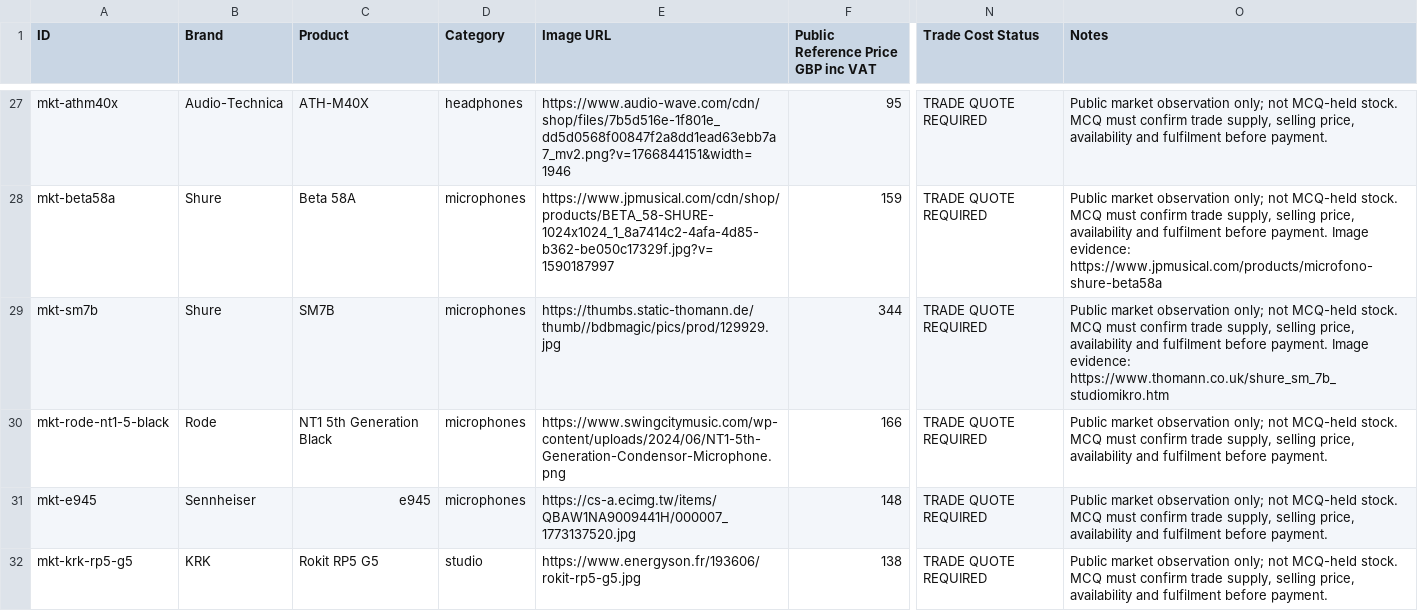
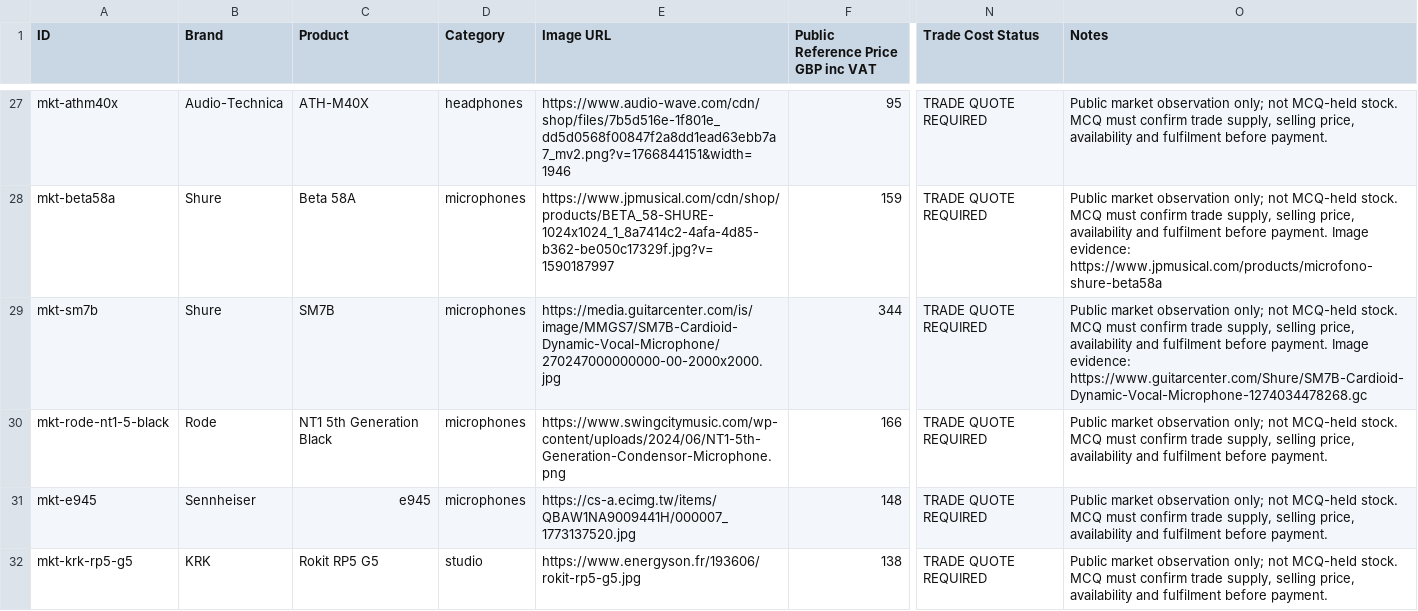
Before and after one commit to allin50-cmd/MCQ---ltd, a CSV file: data/market-research-100.csv, drawn as a sheet; only a part is shown, gaps mark what is left out; the diff names each change by its address in the sheet, - before the commit and + after, or states it on an @@ line.

Commit message:
Sync high-resolution SM7B image evidence

```diff
--- a/data/market-research-100.csv
+++ b/data/market-research-100.csv
-E29 (Image URL): https://thumbs.static-thomann.de/thumb//bdbmagic/pics/prod/129929.jpg
+E29 (Image URL): https://media.guitarcenter.com/is/image/MMGS7/SM7B-Cardioid-Dynamic-Vocal-Microphone/270247000000000-00-2000x2000.jpg
-O29 (Notes): …Image evidence: https://www.thomann.co.uk/shure_sm_7b_studiomikro.htm
+O29 (Notes): …Image evidence: https://www.guitarcenter.com/Shure/SM7B-Cardioid-Dynamic-Vocal-Microphone-1274034478268.gc
```
